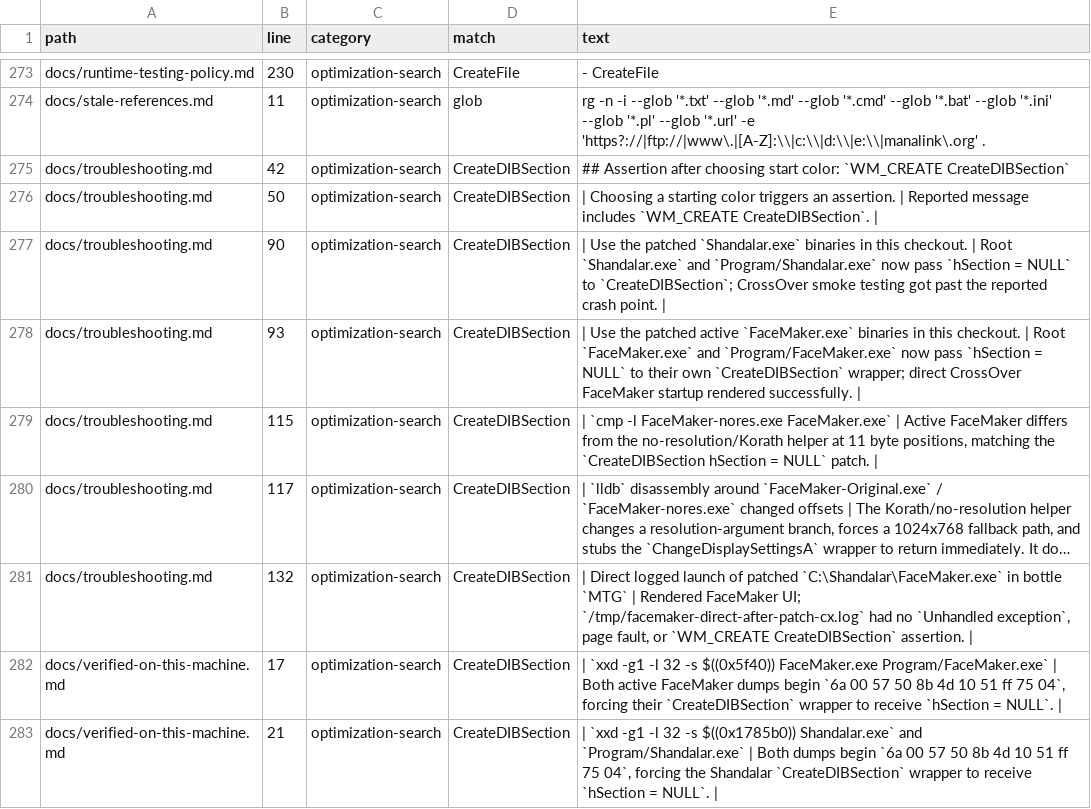
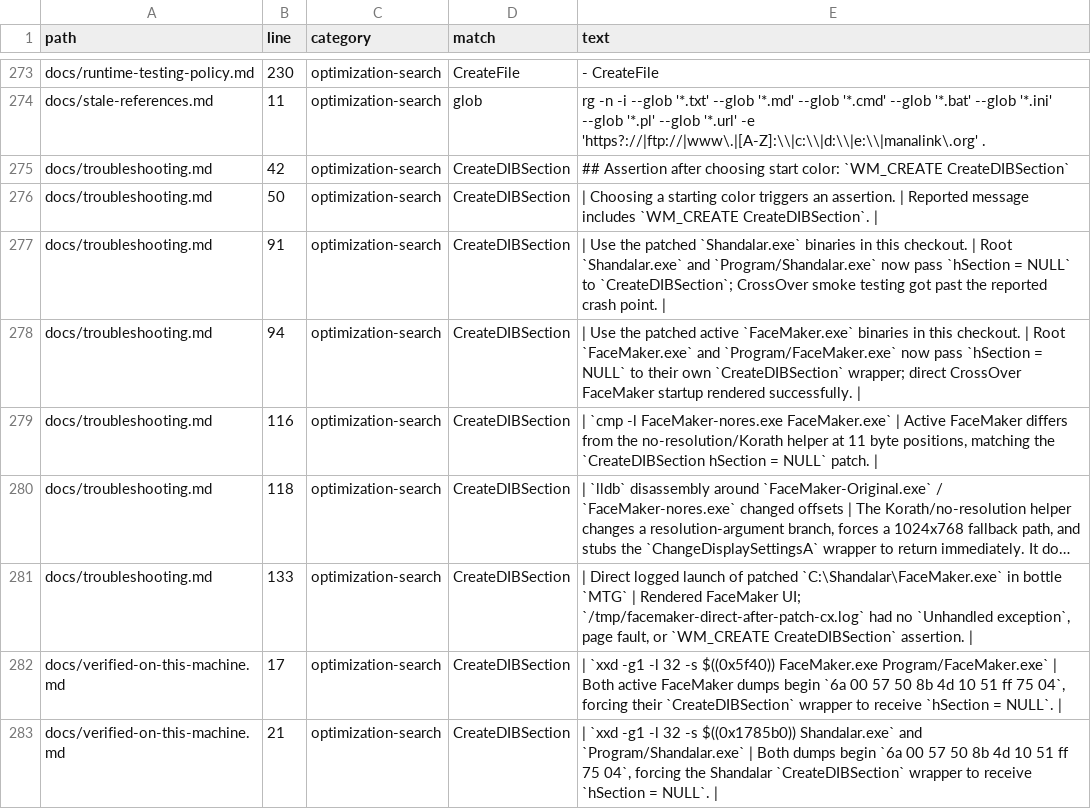
Before and after one commit to MDMoll/Shandalar, a TSV file: docs/generated/code-audit/performance-search.tsv, drawn as a sheet; only a part is shown, gaps mark what is left out; long unchanged cells end in …; the diff covers the shown part only; the diff names each change by its address in the sheet, - before the commit and + after, or states it on an @@ line.

```diff
--- a/docs/generated/code-audit/performance-search.tsv
+++ b/docs/generated/code-audit/performance-search.tsv
-B277 (line): 90
+B277 (line): 91
-B278 (line): 93
+B278 (line): 94
-B279 (line): 115
+B279 (line): 116
-B280 (line): 117
+B280 (line): 118
-B281 (line): 132
+B281 (line): 133
```
Also changed, not shown: 1 added row, 1 removed row and 21 edited cells elsewhere in this file, docs/generated/code-audit/grep-hazard-results.tsv, docs/generated/code-audit/hardcoded-paths.tsv, 37 other files.
